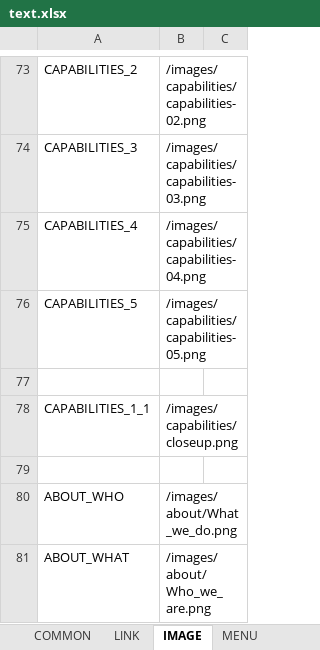
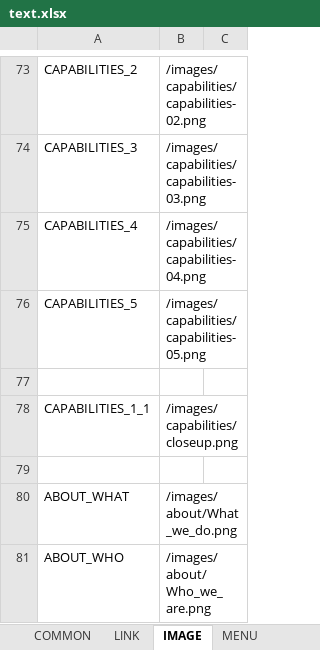
Before and after one commit to lcd11001/neko_website, an Excel workbook: data/text.xlsx, sheet IMAGE, drawn as a sheet; only a part is shown, gaps mark what is left out; values as stored, in another font and other column widths than the file's, no borders; removed rows and columns are numbered as before the commit, all else as after; the diff names each change by its address in the sheet, - before the commit and + after, or states it on an @@ line.

```diff
--- a/data/text.xlsx (sheet IMAGE)
+++ b/data/text.xlsx (sheet IMAGE)
-row 80: ABOUT_WHO | /images/about/What_we_do.png
-B80: /images/about/Who_we_are.png
+B80: /images/about/What_we_do.png
+row 81: ABOUT_WHO | /images/about/Who_we_are.png
```
Also changed, not shown: sheet CAPABILITIES, sheet ABOUT, sheet HOME, 3 other files.
